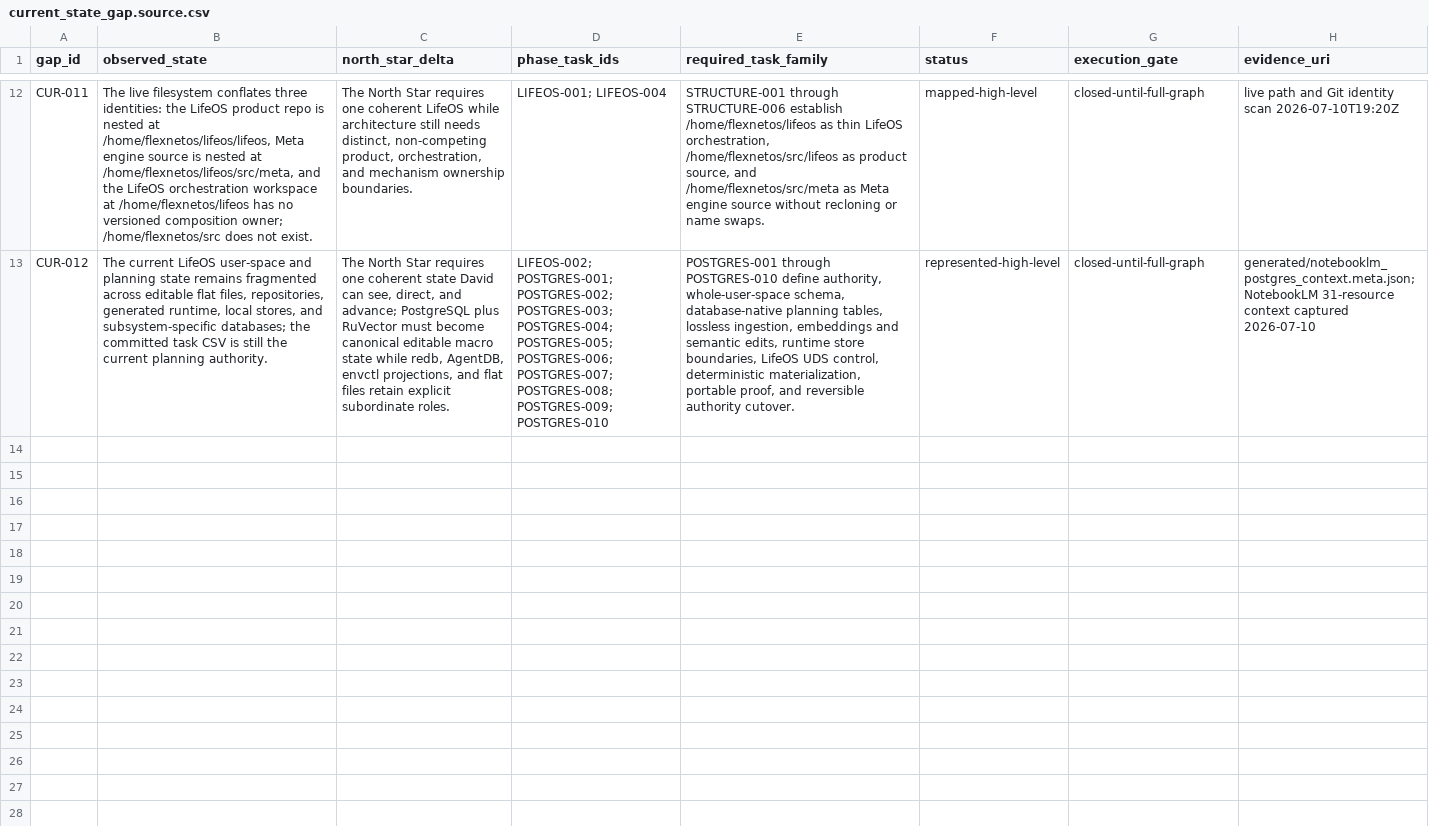
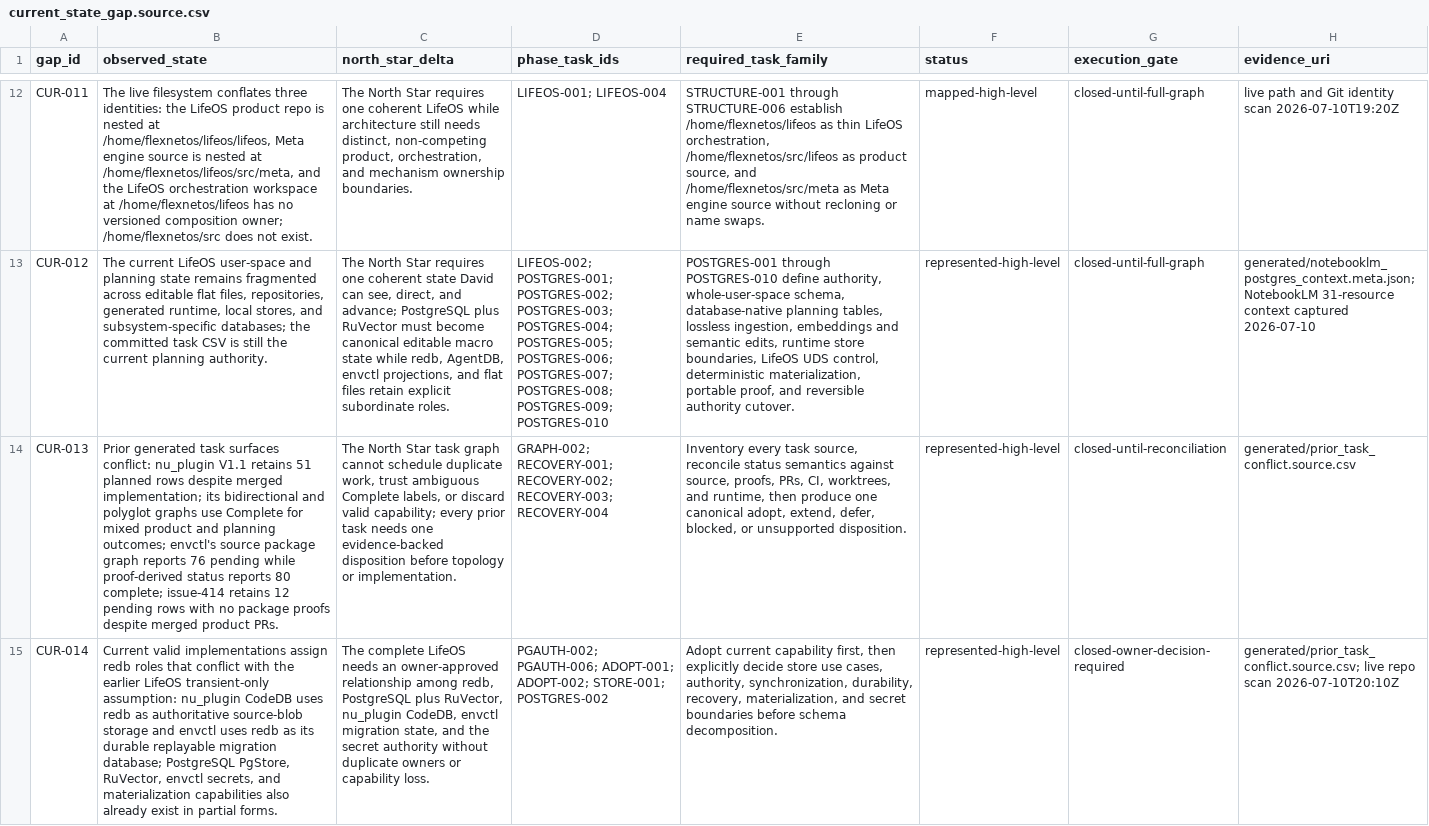
Before and after one commit to FlexNetOS/lifeos, a CSV file: planning-spine-v0/generated/current_state_gap.source.csv, drawn as a sheet; only a part is shown, gaps mark what is left out; the diff names each change by its address in the sheet, - before the commit and + after, or states it on an @@ line.

Commit message:
planning-spine: reconcile prior storage task conflicts

```diff
--- a/planning-spine-v0/generated/current_state_gap.source.csv
+++ b/planning-spine-v0/generated/current_state_gap.source.csv
+row 14: CUR-013 | Prior generated task surfaces conflict: nu_plugin V1.1 retains 51 planned rows despite merged implementation; its bidirectional and polyglot graphs use Complete for mixed product and planning outcomes; envctl's source package graph reports 76 pending while proof-derived status reports 80 complete; issue-414 retains 12 pending rows with no package proofs despite merged product PRs. | The North Star task graph cannot schedule duplicate work, trust ambiguous Complete labels, or discard valid capability; every prior task needs one evidence-backed disposition before topology or implementation. | GRAPH-002; RECOVERY-001; RECOVERY-002; RECOVERY-003; RECOVERY-004 | Inventory every task source, reconcile status semantics against source, proofs, PRs, CI, worktrees, and runtime, then produce one canonical adopt, extend, defer, blocked, or unsupported disposition. | represented-high-level | closed-until-reconciliation | generated/prior_task_conflict.source.csv
+row 15: CUR-014 | Current valid implementations assign redb roles that conflict with the earlier LifeOS transient-only assumption: nu_plugin CodeDB uses redb as authoritative source-blob storage and envctl uses redb as its durable replayable migration database; PostgreSQL PgStore, RuVector, envctl secrets, and materialization capabilities also already exist in partial forms. | The complete LifeOS needs an owner-approved relationship among redb, PostgreSQL plus RuVector, nu_plugin CodeDB, envctl migration state, and the secret authority without duplicate owners or capability loss. | PGAUTH-002; PGAUTH-006; ADOPT-001; ADOPT-002; STORE-001; POSTGRES-002 | Adopt current capability first, then explicitly decide store use cases, authority, synchronization, durability, recovery, materialization, and secret boundaries before schema decomposition. | represented-high-level | closed-owner-decision-required | generated/prior_task_conflict.source.csv; live repo scan 2026-07-10T20:10Z
```
Also changed, not shown: planning-spine-v0/generated/architecture_depth.source.csv, planning-spine-v0/generated/north_star_coverage.source.csv, 9 other files.
